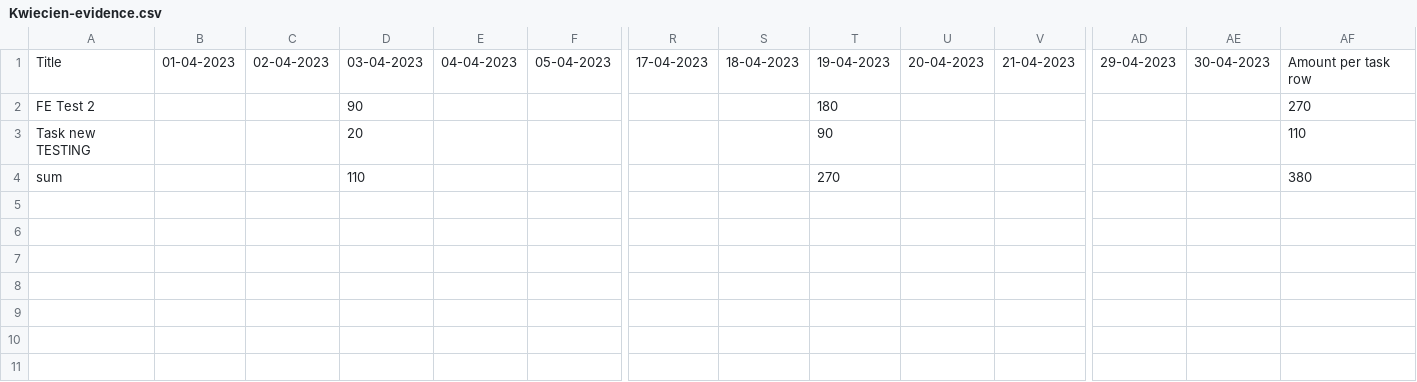
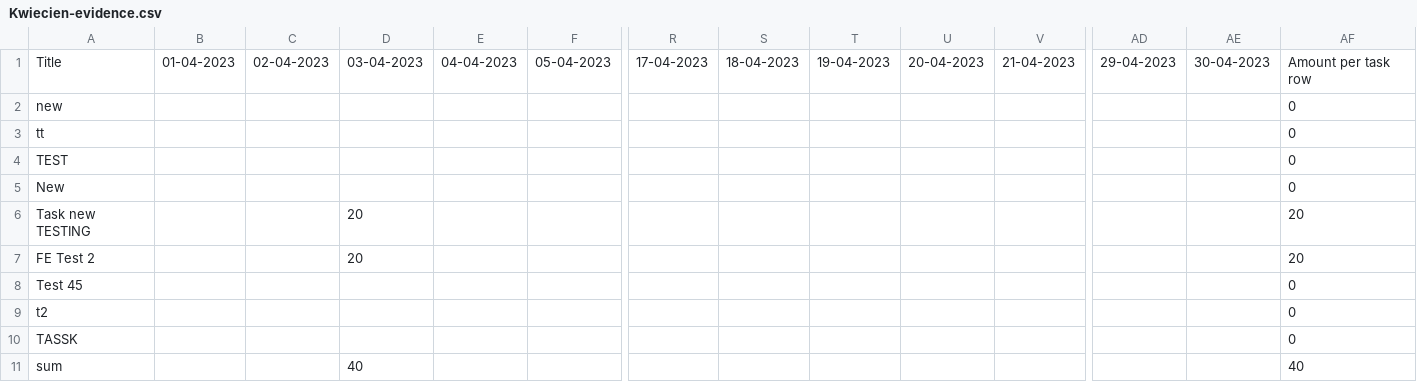
Before and after one commit to Kinga-Jaworska/Evidence_BE, a CSV file: Kwiecien-evidence.csv, drawn as a sheet; only a part is shown, gaps mark what is left out; removed rows and columns are numbered as before the commit, all else as after; rows hold the shown columns only; the diff names each change by its address in the sheet, - before the commit and + after, or states it on an @@ line.

```diff
--- a/Kwiecien-evidence.csv
+++ b/Kwiecien-evidence.csv
-row 2: FE Test 2 |  |  | 90 |  |  |  |  | 180 |  |  |  |  | 270
+row 2: new |  |  |  |  |  |  |  |  |  |  |  |  | 0
+row 3: tt |  |  |  |  |  |  |  |  |  |  |  |  | 0
+row 4: TEST |  |  |  |  |  |  |  |  |  |  |  |  | 0
+row 5: New |  |  |  |  |  |  |  |  |  |  |  |  | 0
-T6: 90
+T6: (empty)
-AF6: 110
+AF6: 20
+row 7: FE Test 2 |  |  | 20 |  |  |  |  |  |  |  |  |  | 20
+row 8: Test 45 |  |  |  |  |  |  |  |  |  |  |  |  | 0
+row 9: t2 |  |  |  |  |  |  |  |  |  |  |  |  | 0
+row 10: TASSK |  |  |  |  |  |  |  |  |  |  |  |  | 0
-D11: 110
+D11: 40
-T11: 270
+T11: (empty)
-AF11: 380
+AF11: 40
```
Also changed, not shown: 7 other files.
